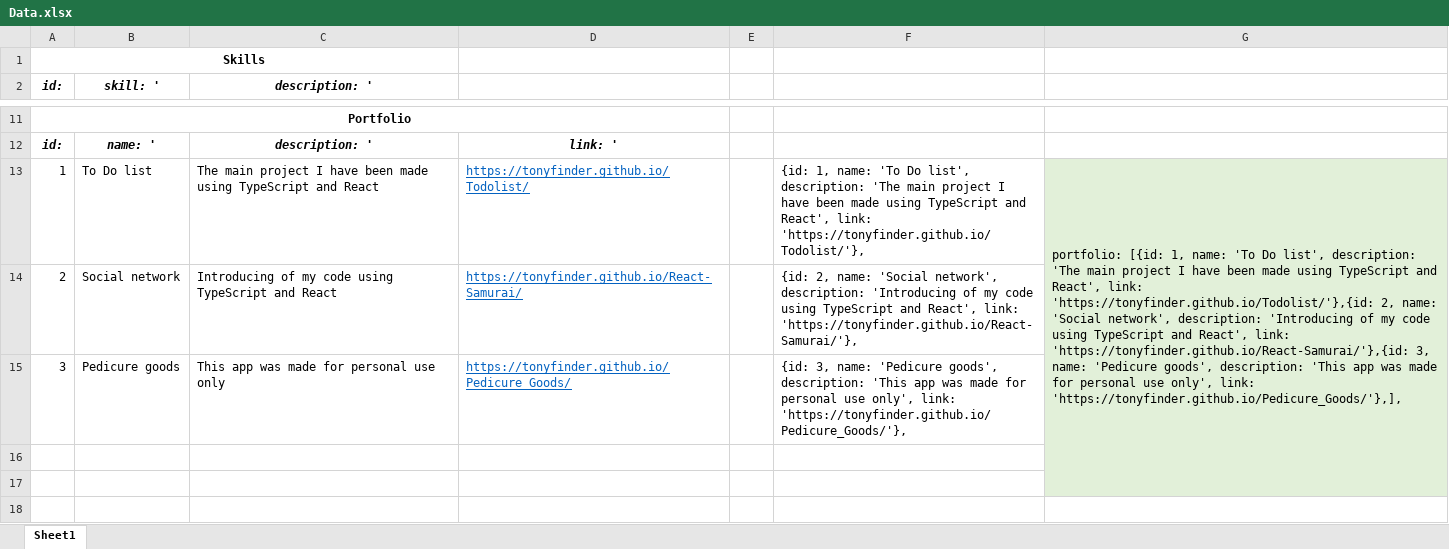
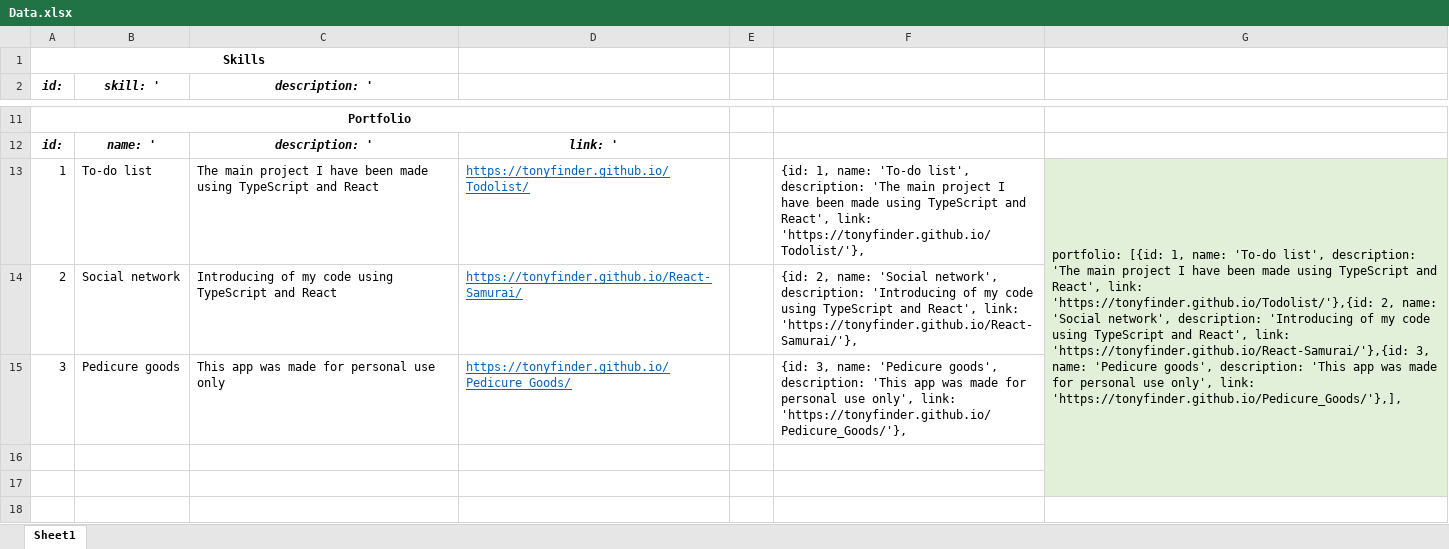
Before and after one commit to TonyFinder/Portfolio, an Excel workbook: Data.xlsx, sheet Sheet1, drawn as a sheet; only a part is shown, gaps mark what is left out; values as stored, in another font and other column widths than the file's, no borders; the diff covers the shown part only; the diff names each change by its address in the sheet, - before the commit and + after, or states it on an @@ line.

```diff
--- a/Data.xlsx (sheet Sheet1)
+++ b/Data.xlsx (sheet Sheet1)
-B13 (skill: '): To Do list
+B13 (skill: '): To-do list
-F13: …1, name: 'To Do list', description:…
+F13: …1, name: 'To-do list', description:…
-G13: …1, name: 'To Do list', description:…
+G13: …1, name: 'To-do list', description:…
```
Also changed, not shown: 1 edited cell elsewhere in this sheet, 14 other files.
